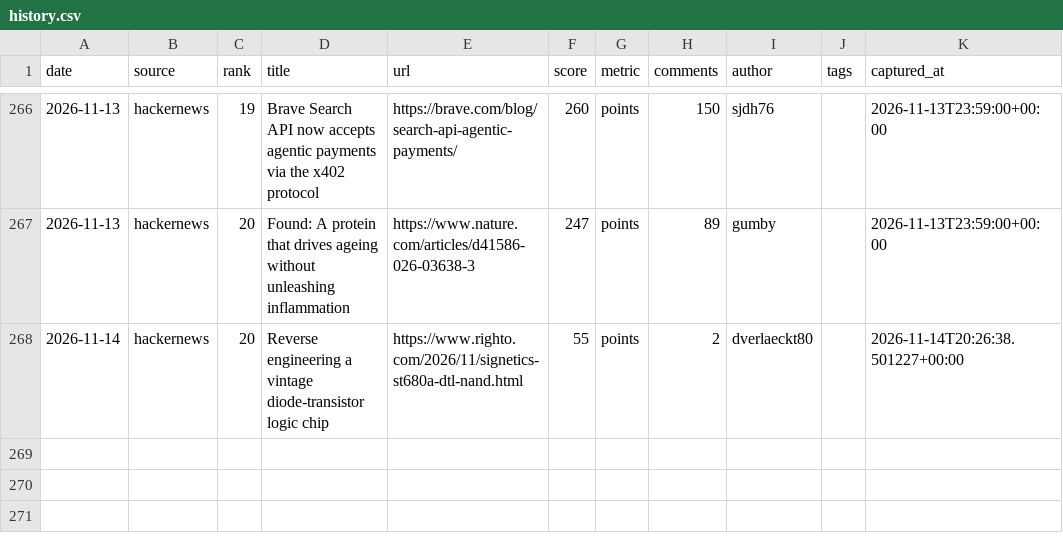
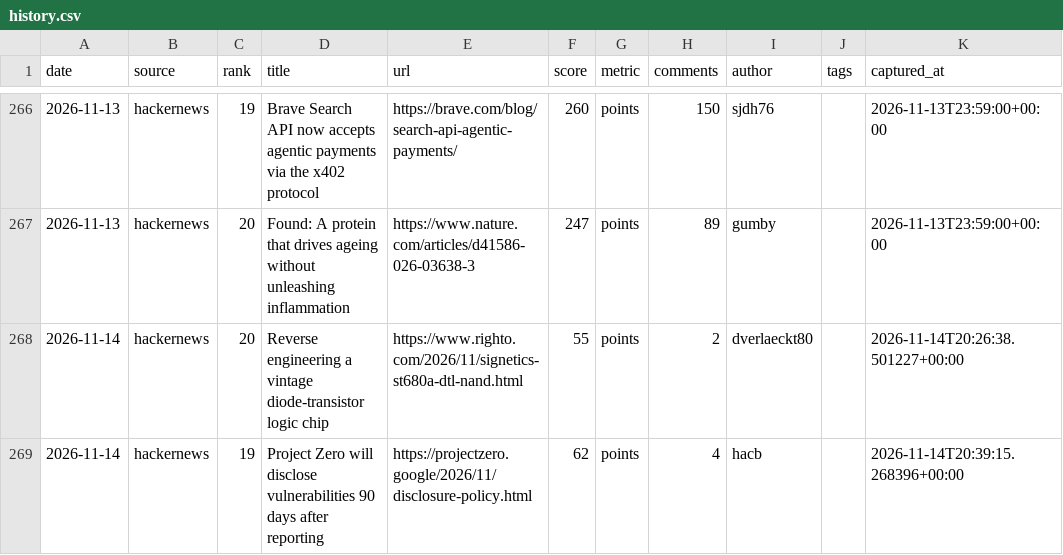
Before and after one commit to zalize-com/trendscope, a CSV file: data/history.csv, drawn as a sheet; only a part is shown, gaps mark what is left out; the diff names each change by its address in the sheet, - before the commit and + after, or states it on an @@ line.

Commit message:
data: daily snapshot 2026-11-14

```diff
--- a/data/history.csv
+++ b/data/history.csv
+row 269: 2026-11-14 | hackernews | 19 | Project Zero will disclose vulnerabilities 90 days after reporting | https://projectzero.google/2026/11/disclosure-policy.html | 62 | points | 4 | hacb |  | 2026-11-14T20:39:15.268396+00:00
```
Also changed, not shown: data/daily/2026-11-14.csv, data/latest.csv, 4 other files.
